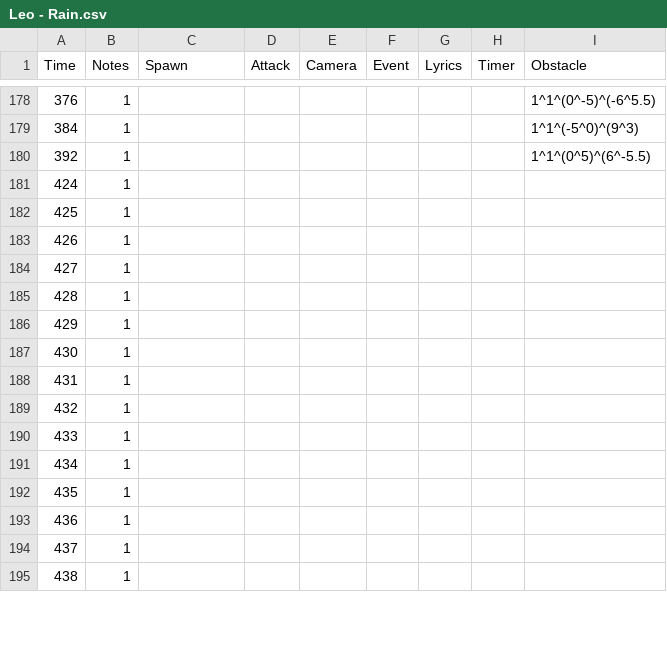
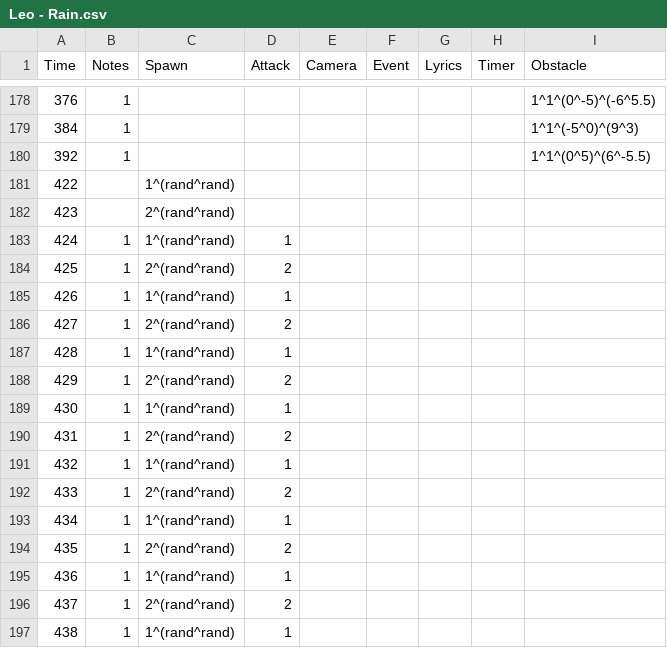
Before and after one commit to EunhoKang/Da-Capo, a CSV file: Assets/Files/Commands/Leo - Rain.csv, drawn as a sheet; only a part is shown, gaps mark what is left out; the diff covers the shown part only.

```diff
--- a/Assets/Files/Commands/Leo - Rain.csv
+++ b/Assets/Files/Commands/Leo - Rain.csv
@@ -180,16 +180,18 @@
 392,1,,,,,,,1^1^(0^5)^(6^-5.5)
-424,1,,,,,,,
-425,1,,,,,,,
-426,1,,,,,,,
-427,1,,,,,,,
-428,1,,,,,,,
-429,1,,,,,,,
-430,1,,,,,,,
-431,1,,,,,,,
-432,1,,,,,,,
-433,1,,,,,,,
-434,1,,,,,,,
-435,1,,,,,,,
-436,1,,,,,,,
-437,1,,,,,,,
-438,1,,,,,,,
+422,,1^(rand^rand),,,,,,
+423,,2^(rand^rand),,,,,,
+424,1,1^(rand^rand),1,,,,,
+425,1,2^(rand^rand),2,,,,,
+426,1,1^(rand^rand),1,,,,,
+427,1,2^(rand^rand),2,,,,,
+428,1,1^(rand^rand),1,,,,,
+429,1,2^(rand^rand),2,,,,,
+430,1,1^(rand^rand),1,,,,,
+431,1,2^(rand^rand),2,,,,,
+432,1,1^(rand^rand),1,,,,,
+433,1,2^(rand^rand),2,,,,,
+434,1,1^(rand^rand),1,,,,,
+435,1,2^(rand^rand),2,,,,,
+436,1,1^(rand^rand),1,,,,,
+437,1,2^(rand^rand),2,,,,,
+438,1,1^(rand^rand),1,,,,,
```
Also changed, not shown: 15 added rows and 99 edited cells elsewhere in this file, Assets/Files/Commands/Leo - Tutorial.csv, 51 other files.
